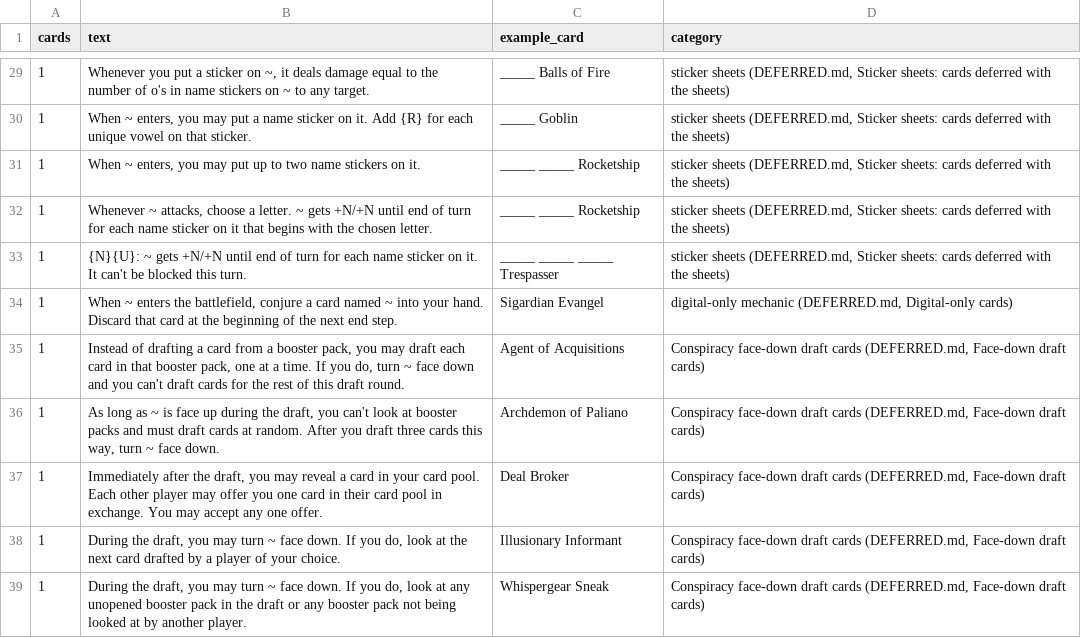
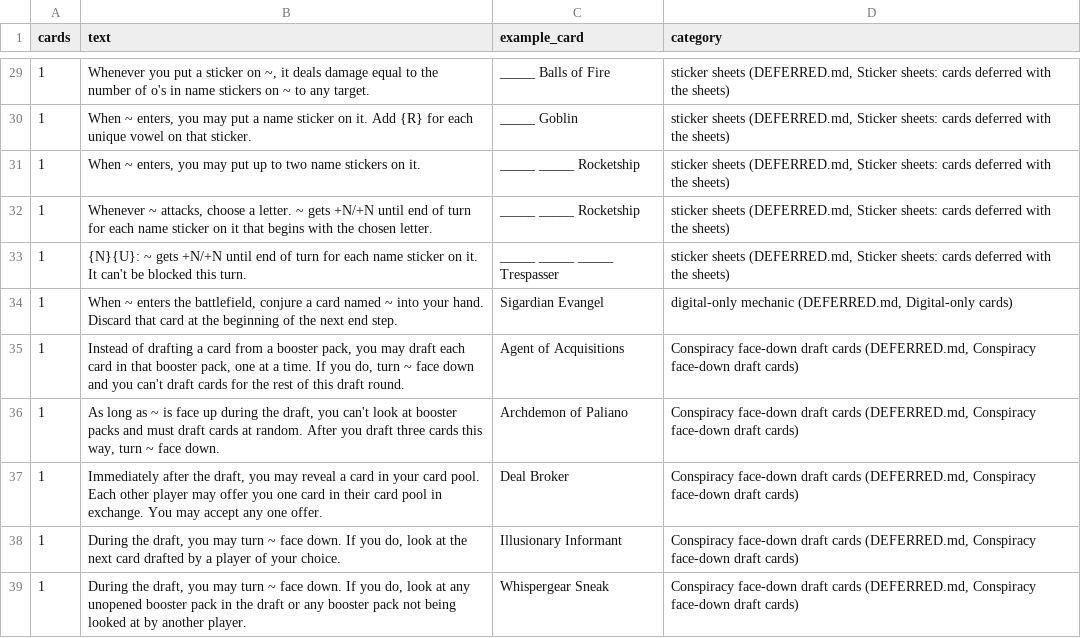
Before and after one commit to morvor/mtg-sim, a TSV file: docs/agents/round3/deferred.tsv, drawn as a sheet; only a part is shown, gaps mark what is left out.

```diff
--- a/docs/agents/round3/deferred.tsv
+++ b/docs/agents/round3/deferred.tsv
@@ -34,6 +34,6 @@ cards	text	example_card	category
 1	When ~ enters the battlefield, conjure a card named ~ into your hand. Discard that card at the beginning of the next end step.	Sigardian Evangel	digital-only mechanic (DEFERRED.md, Digital-only cards)
-1	Instead of drafting a card from a booster pack, you may draft each card in that booster pack, one at a time. If you do, turn ~ face down and you can't draft cards for the rest of this draft round.	Agent of Acquisitions	Conspiracy face-down draft cards (DEFERRED.md, Face-down draft cards)
-1	As long as ~ is face up during the draft, you can't look at booster packs and must draft cards at random. After you draft three cards this way, turn ~ face down.	Archdemon of Paliano	Conspiracy face-down draft cards (DEFERRED.md, Face-down draft cards)
-1	Immediately after the draft, you may reveal a card in your card pool. Each other player may offer you one card in their card pool in exchange. You may accept any one offer.	Deal Broker	Conspiracy face-down draft cards (DEFERRED.md, Face-down draft cards)
-1	During the draft, you may turn ~ face down. If you do, look at the next card drafted by a player of your choice.	Illusionary Informant	Conspiracy face-down draft cards (DEFERRED.md, Face-down draft cards)
-1	During the draft, you may turn ~ face down. If you do, look at any unopened booster pack in the draft or any booster pack not being looked at by another player.	Whispergear Sneak	Conspiracy face-down draft cards (DEFERRED.md, Face-down draft cards)
+1	Instead of drafting a card from a booster pack, you may draft each card in that booster pack, one at a time. If you do, turn ~ face down and you can't draft cards for the rest of this draft round.	Agent of Acquisitions	Conspiracy face-down draft cards (DEFERRED.md, Conspiracy face-down draft cards)
+1	As long as ~ is face up during the draft, you can't look at booster packs and must draft cards at random. After you draft three cards this way, turn ~ face down.	Archdemon of Paliano	Conspiracy face-down draft cards (DEFERRED.md, Conspiracy face-down draft cards)
+1	Immediately after the draft, you may reveal a card in your card pool. Each other player may offer you one card in their card pool in exchange. You may accept any one offer.	Deal Broker	Conspiracy face-down draft cards (DEFERRED.md, Conspiracy face-down draft cards)
+1	During the draft, you may turn ~ face down. If you do, look at the next card drafted by a player of your choice.	Illusionary Informant	Conspiracy face-down draft cards (DEFERRED.md, Conspiracy face-down draft cards)
+1	During the draft, you may turn ~ face down. If you do, look at any unopened booster pack in the draft or any booster pack not being looked at by another player.	Whispergear Sneak	Conspiracy face-down draft cards (DEFERRED.md, Conspiracy face-down draft cards)
```
Also changed, not shown: docs/agents/round4/deferred.tsv, 4 other files.
